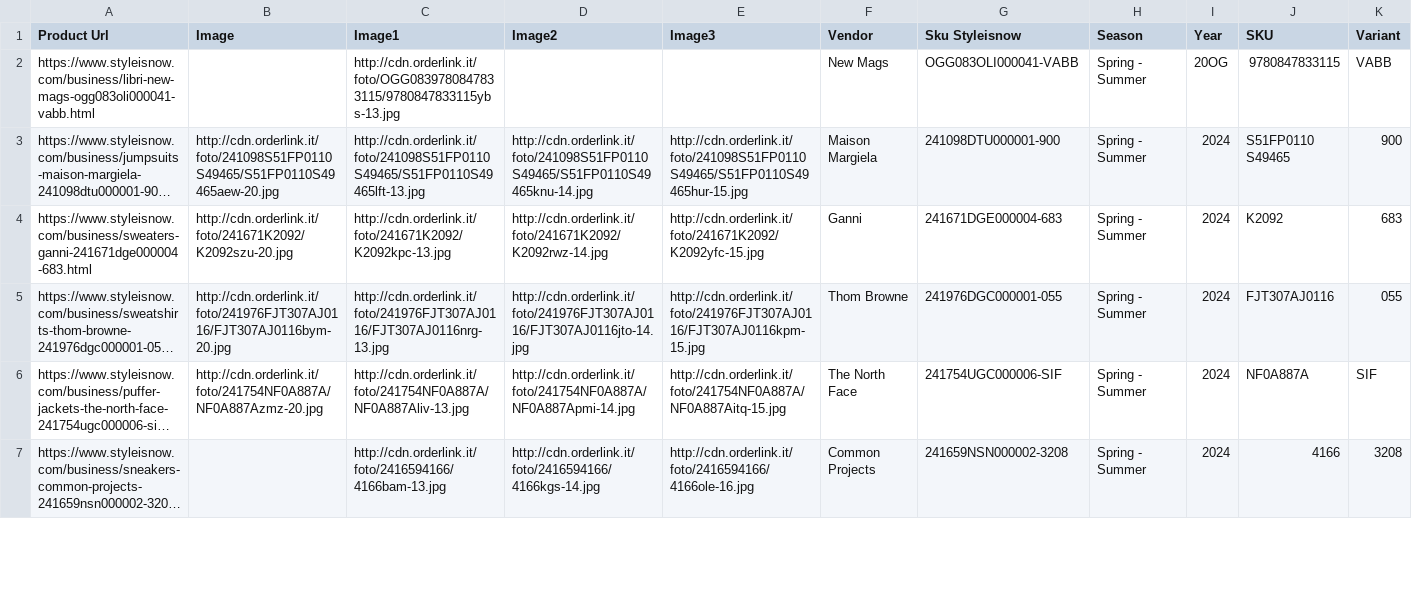
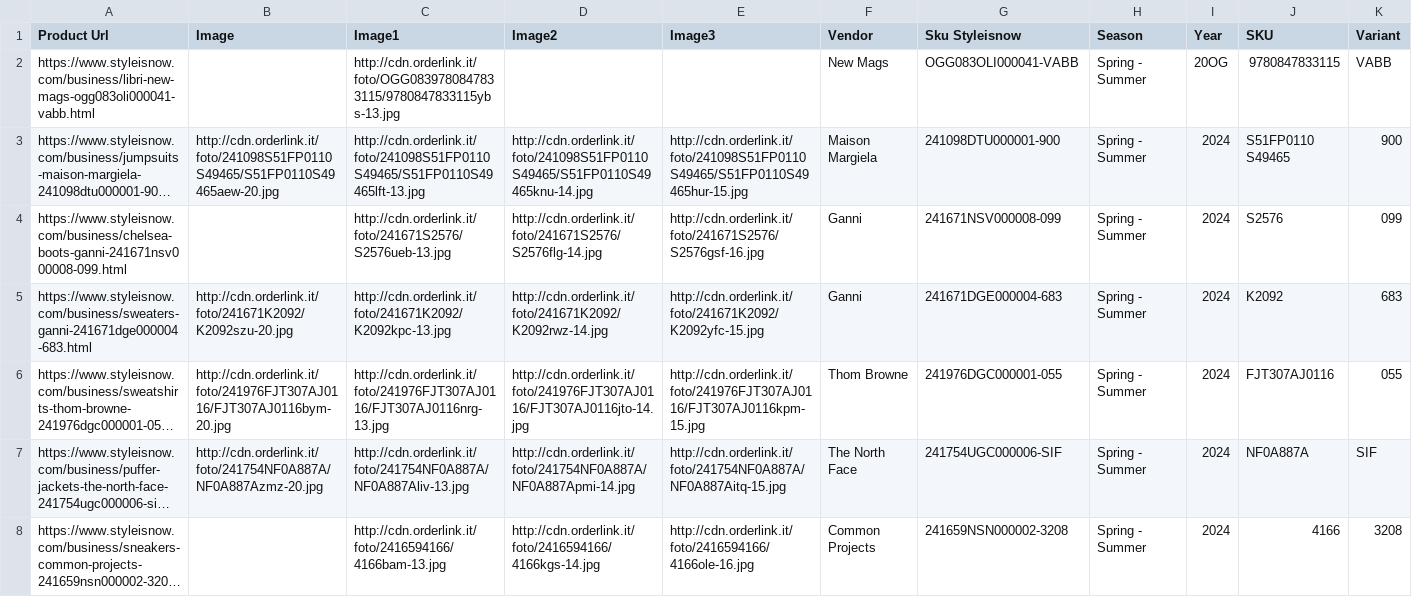
Before and after one commit to dissagaliyeva/shopify_ikonic_update, a CSV file: updated_other.csv, drawn as a sheet; only a part is shown; long unchanged cells end in …; rows hold the shown columns only; the diff covers the shown part only; the diff names each change by its address in the sheet, - before the commit and + after, or states it on an @@ line.

```diff
--- a/updated_other.csv
+++ b/updated_other.csv
+row 4: https://www.styleisnow.com/business/chelsea-boots-ganni-241671nsv000008-099.html |  | http://cdn.orderlink.it/foto/241671S2576/S2576ueb-13.jpg | http://cdn.orderlink.it/foto/241671S2576/S2576flg-14.jpg | http://cdn.orderlink.it/foto/241671S2576/S2576gsf-16.jpg | Ganni | 241671NSV000008-099 | Spring - Summer | 2024 | S2576 | 099
```
Also changed, not shown: 1 added row and 2 removed rows elsewhere in this file, updated_bags.csv.
